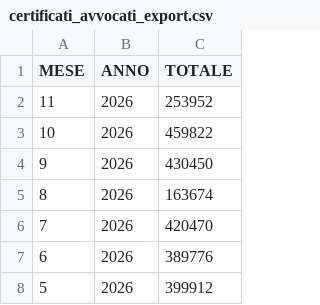
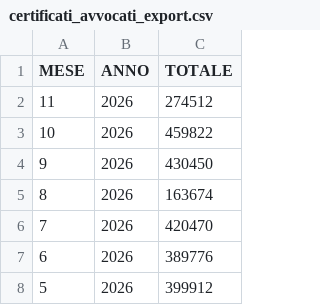
Before and after one commit to italia/anpr-opendata, a CSV file: data/certificati_avvocati_export.csv, drawn as a sheet; only a part is shown.

Commit message:
Update data 19-11-2026 10:38:42.095

```diff
--- a/data/certificati_avvocati_export.csv
+++ b/data/certificati_avvocati_export.csv
@@ -1,3 +1,3 @@
 MESE,ANNO,TOTALE
-11,2026,253952
+11,2026,274512
 10,2026,459822
```
